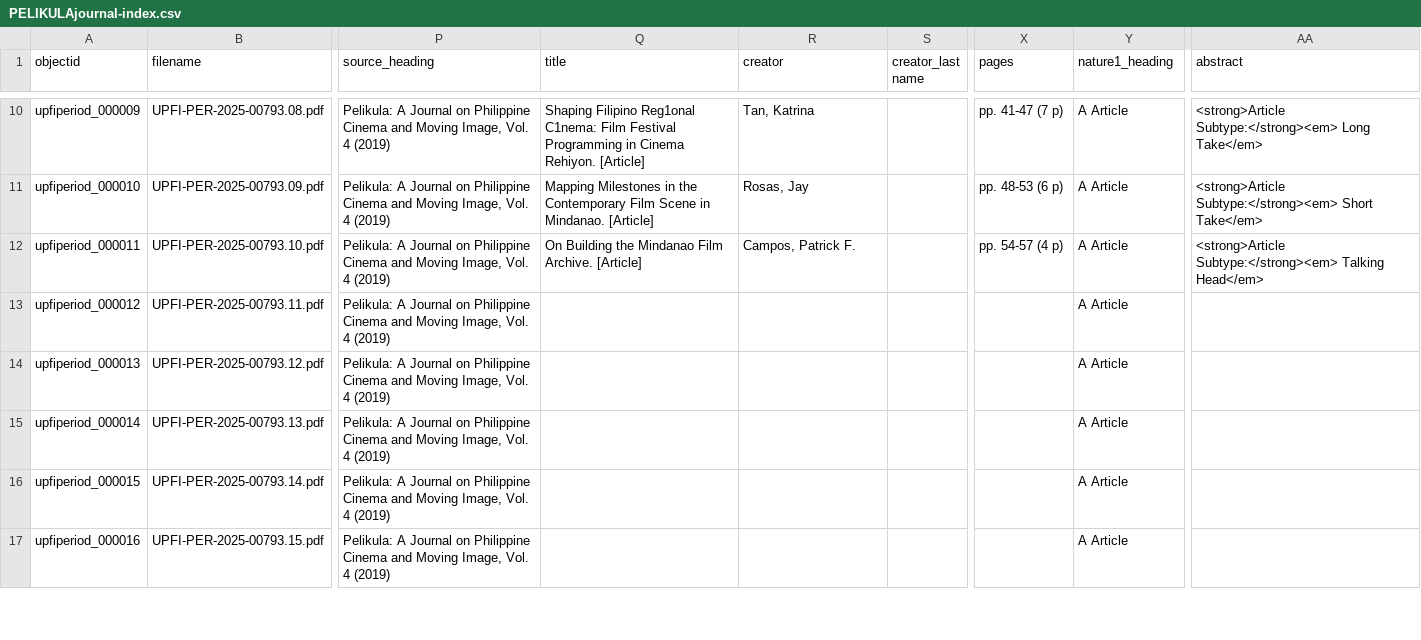
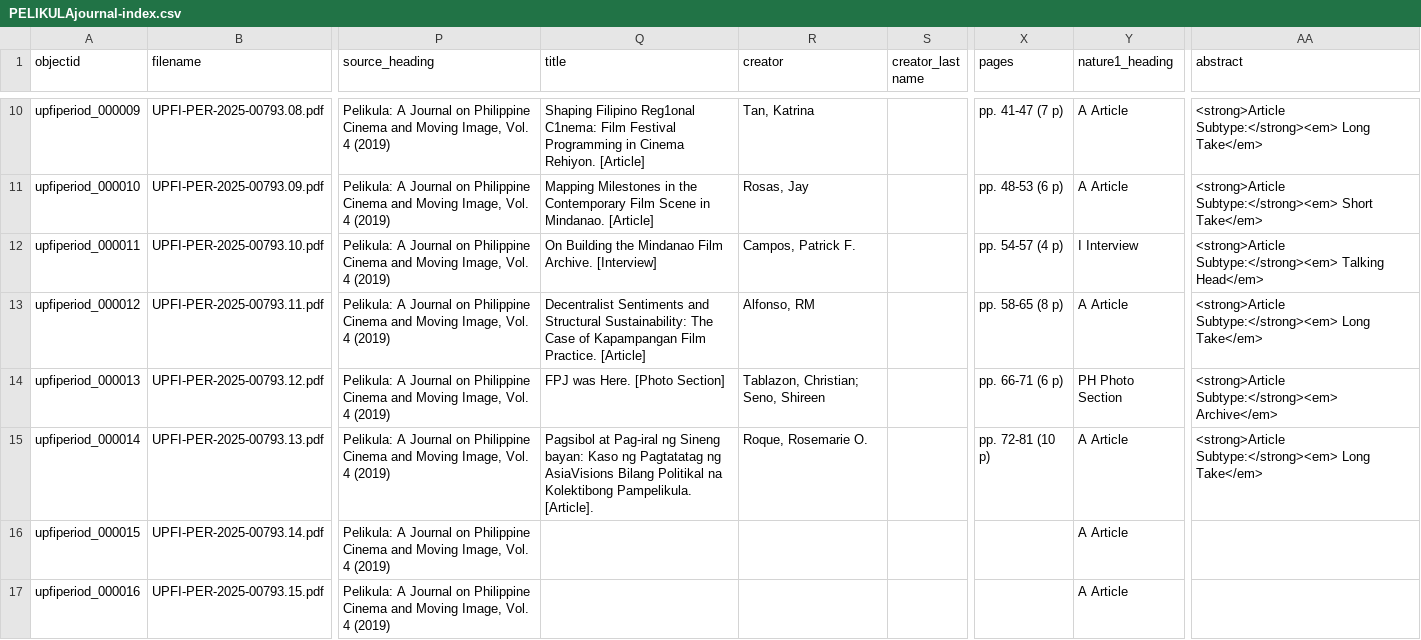
Before and after one commit to upfilminstitute/pelikula_journal, a CSV file: _data/PELIKULAjournal-index.csv, drawn as a sheet; only a part is shown, gaps mark what is left out; the diff names each change by its address in the sheet, - before the commit and + after, or states it on an @@ line.

Commit message:
Add files via upload

```diff
--- a/_data/PELIKULAjournal-index.csv
+++ b/_data/PELIKULAjournal-index.csv
-Q12 (title): …Film Archive. [Article]
+Q12 (title): …Film Archive. [Interview]
-Y12 (nature1_heading): A Article
+Y12 (nature1_heading): I Interview
-Q13 (title): (empty)
+Q13 (title): Decentralist Sentiments and Structural Sustainability: The Case of Kapampangan Film Practice. [Article]
-R13 (creator): (empty)
+R13 (creator): Alfonso, RM
-X13 (pages): (empty)
+X13 (pages): pp. 58-65 (8 p)
-AA13 (abstract): (empty)
+AA13 (abstract): <strong>Article Subtype:</strong><em> Long Take</em>
-Q14 (title): (empty)
+Q14 (title): FPJ was Here. [Photo Section]
-R14 (creator): (empty)
+R14 (creator): Tablazon, Christian; Seno, Shireen
-X14 (pages): (empty)
+X14 (pages): pp. 66-71 (6 p)
-Y14 (nature1_heading): A Article
+Y14 (nature1_heading): PH Photo Section
-AA14 (abstract): (empty)
+AA14 (abstract): <strong>Article Subtype:</strong><em> Archive</em>
-Q15 (title): (empty)
+Q15 (title): Pagsibol at Pag-iral ng Sineng bayan: Kaso ng Pagtatatag ng AsiaVisions Bilang Politikal na Kolektibong Pampelikula. [Article].
-R15 (creator): (empty)
+R15 (creator): Roque, Rosemarie O.
-X15 (pages): (empty)
+X15 (pages): pp. 72-81 (10 p)
-AA15 (abstract): (empty)
+AA15 (abstract): <strong>Article Subtype:</strong><em> Long Take</em>
```
